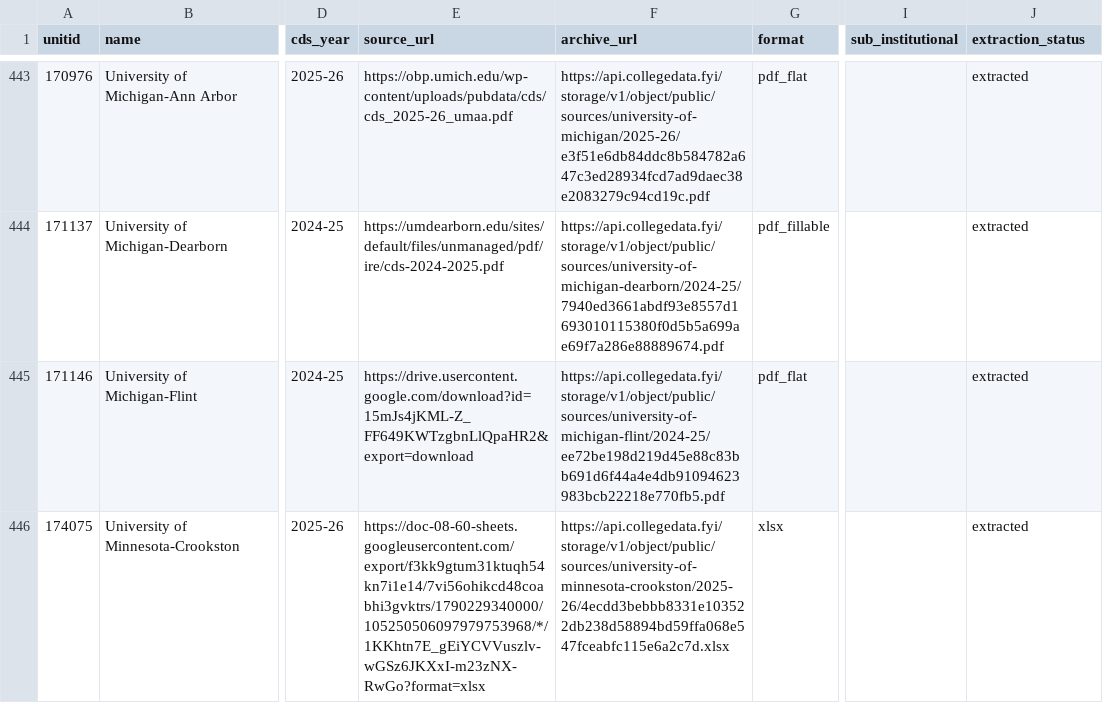
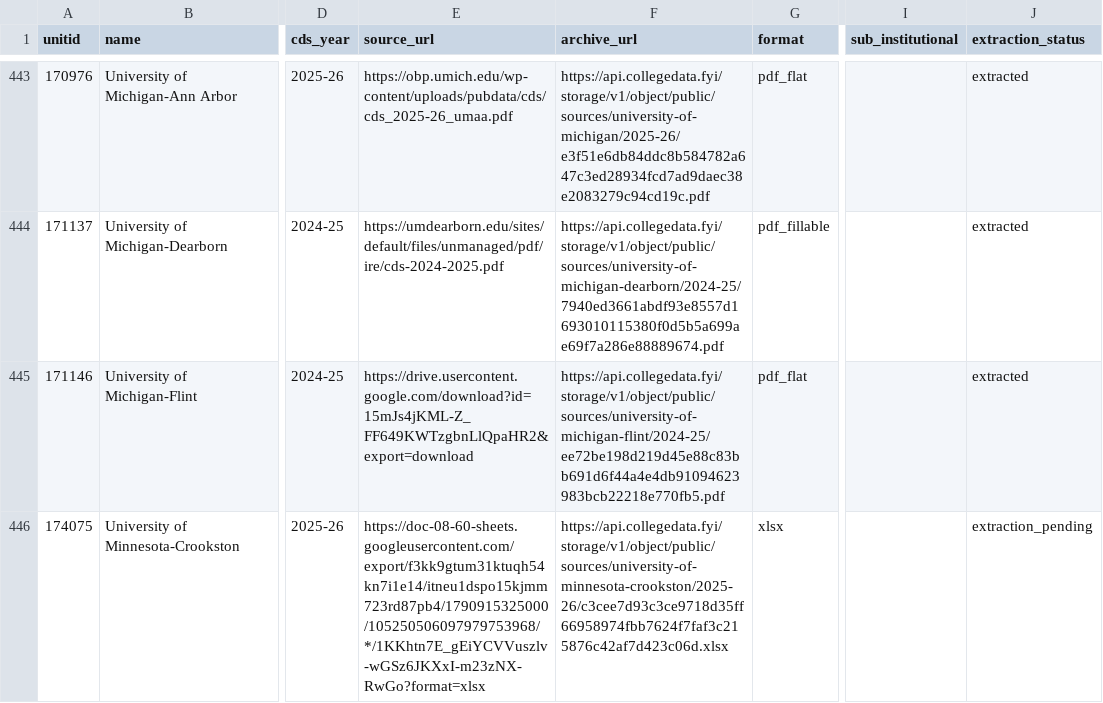
Before and after one commit to superdupersocks/gpacalculator, a CSV file: data/admissions/cds_sources.csv, drawn as a sheet; only a part is shown, gaps mark what is left out; the diff covers the shown part only; the diff names each change by its address in the sheet, - before the commit and + after, or states it on an @@ line.

```diff
--- a/data/admissions/cds_sources.csv
+++ b/data/admissions/cds_sources.csv
-E446 (source_url): https://doc-08-60-sheets.googleusercontent.com/export/f3kk9gtum31ktuqh54kn7i1e14/7vi56ohikcd48coabhi3gvktrs/1790229340000/105250506097979753968/*/1KKhtn7E_gEiYCVVuszlv-wGSz6JKXxI-m23zNX-RwGo?format=xlsx
+E446 (source_url): https://doc-08-60-sheets.googleusercontent.com/export/f3kk9gtum31ktuqh54kn7i1e14/itneu1dspo15kjmm723rd87pb4/1790915325000/105250506097979753968/*/1KKhtn7E_gEiYCVVuszlv-wGSz6JKXxI-m23zNX-RwGo?format=xlsx
-F446 (archive_url): https://api.collegedata.fyi/storage/v1/object/public/sources/university-of-minnesota-crookston/2025-26/4ecdd3bebbb8331e103522db238d58894bd59ffa068e547fceabfc115e6a2c7d.xlsx
+F446 (archive_url): https://api.collegedata.fyi/storage/v1/object/public/sources/university-of-minnesota-crookston/2025-26/c3cee7d93c3ce9718d35ff66958974fbb7624f7faf3c215876c42af7d423c06d.xlsx
-J446 (extraction_status): extracted
+J446 (extraction_status): extraction_pending
```
Also changed, not shown: 25 edited cells elsewhere in this file, data/admissions/cds_values.csv, 3 other files.
